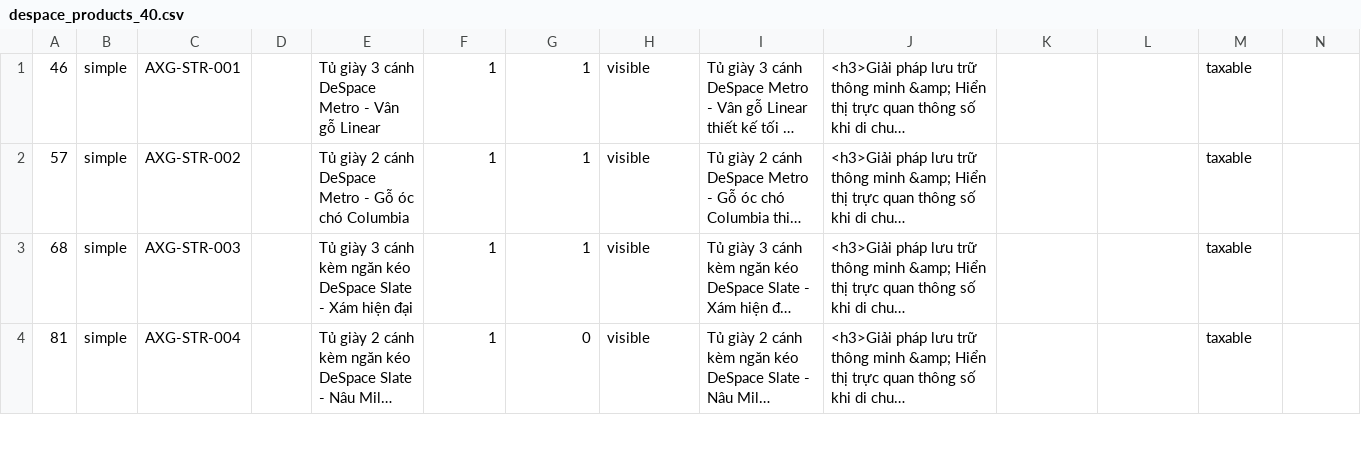
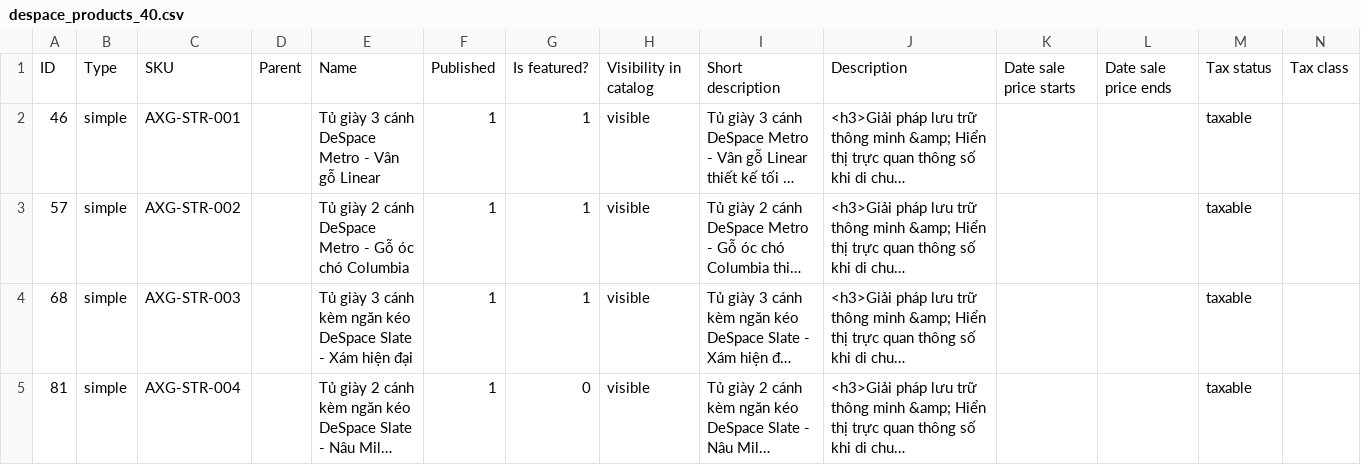
Before and after one commit to LeAnhDung05/DesSpace, a CSV file: database/despace_products_40.csv, drawn as a sheet; only a part is shown; long unchanged cells end in …; rows hold the shown columns only; the diff names each change by its address in the sheet, - before the commit and + after, or states it on an @@ line.

```diff
--- a/database/despace_products_40.csv
+++ b/database/despace_products_40.csv
+row 1: ID | Type | SKU | Parent | Name | Published | Is featured? | Visibility in catalog | Short description | Description | Date sale price starts | Date sale price ends | Tax status | Tax class
```
Also changed, not shown: wordpress/wp-content/themes/despace-child/inc/data/despace_products_40.csv, 54 other files.
